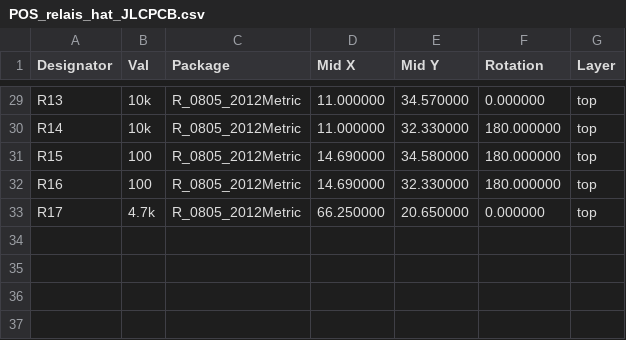
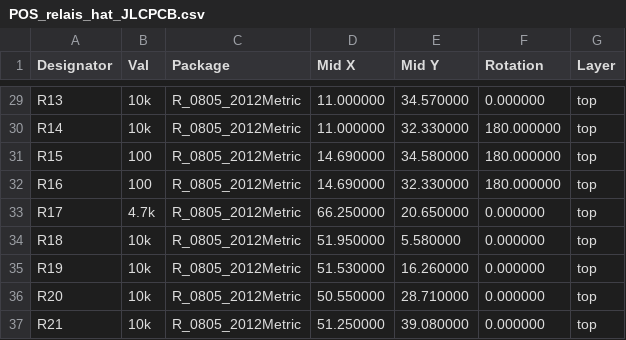
Before and after one commit to dragonlost/NAFABox-hardware, a CSV file: PCB/relais_hat/fab/POS_relais_hat_JLCPCB.csv, drawn as a sheet; only a part is shown, gaps mark what is left out; the diff names each change by its address in the sheet, - before the commit and + after, or states it on an @@ line.

```diff
--- a/PCB/relais_hat/fab/POS_relais_hat_JLCPCB.csv
+++ b/PCB/relais_hat/fab/POS_relais_hat_JLCPCB.csv
+row 34: R18 | 10k | R_0805_2012Metric | 51.950000 | 5.580000 | 0.000000 | top
+row 35: R19 | 10k | R_0805_2012Metric | 51.530000 | 16.260000 | 0.000000 | top
+row 36: R20 | 10k | R_0805_2012Metric | 50.550000 | 28.710000 | 0.000000 | top
+row 37: R21 | 10k | R_0805_2012Metric | 51.250000 | 39.080000 | 0.000000 | top
```
Also changed, not shown: PCB/relais_hat/fab/BOM_relais_hat_JLCPCB.csv, 22 other files.
